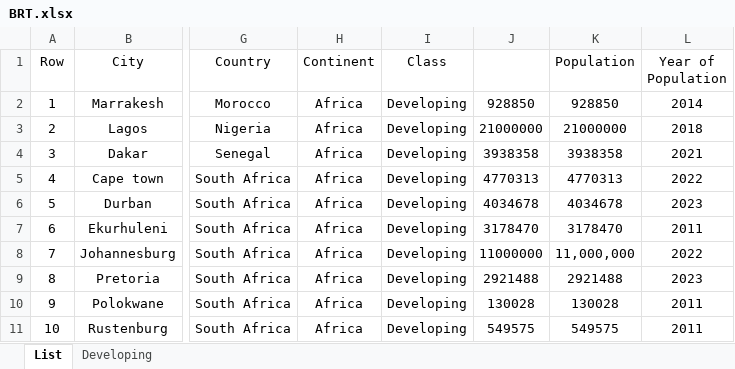
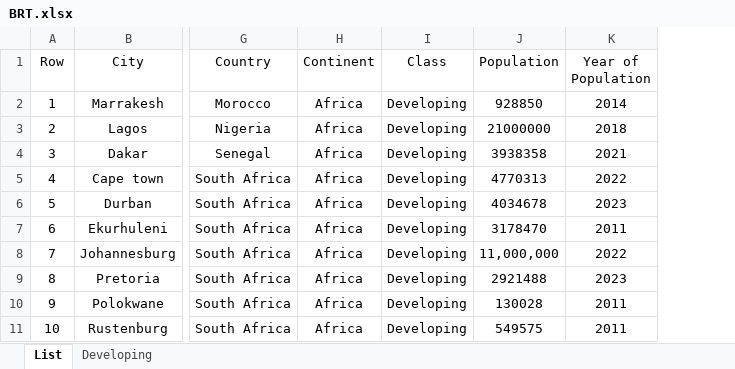
Before and after one commit to mttaherpoor/Transit-Dashboard, an Excel workbook: Datasets/BRT.xlsx, sheet List, drawn as a sheet; only a part is shown, gaps mark what is left out; values as stored, in another font and other column widths than the file's, no borders; the diff names each change by its address in the sheet, - before the commit and + after, or states it on an @@ line.

```diff
--- a/Datasets/BRT.xlsx (sheet List)
+++ b/Datasets/BRT.xlsx (sheet List)
-column J, rows 2-11: 928850 | 21000000 | 3938358 | 4770313 | 4034678 | 3178470 | 11000000 | 2921488 | 130028 | 549575
```
Also changed, not shown: formulas that keep their value.
